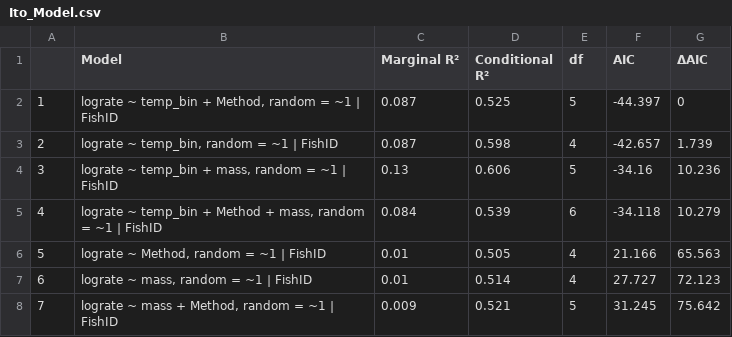
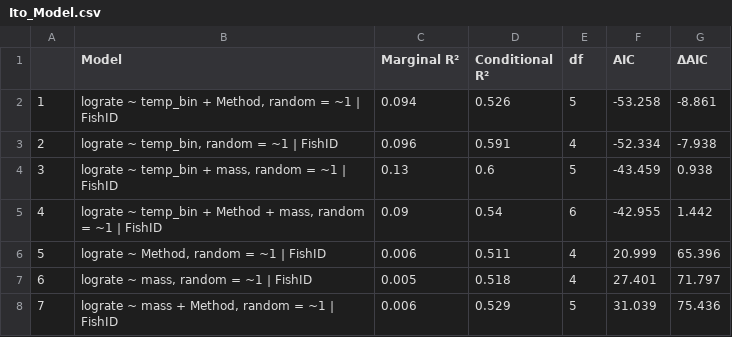
Before and after one commit to ljfischer2/Project_code, a CSV file: Ito_Model.csv, drawn as a sheet.

```diff
--- a/Ito_Model.csv
+++ b/Ito_Model.csv
@@ -1,8 +1,8 @@
 "","Model","Marginal R²","Conditional R²","df","AIC","ΔAIC"
-"1","lograte ~ temp_bin + Method, random =  ~1 | FishID",0.087,0.525,5,-44.397,0
-"2","lograte ~ temp_bin, random =  ~1 | FishID",0.087,0.598,4,-42.657,1.739
-"3","lograte ~ temp_bin + mass, random =  ~1 | FishID",0.13,0.606,5,-34.16,10.236
-"4","lograte ~ temp_bin + Method + mass, random =  ~1 | FishID",0.084,0.539,6,-34.118,10.279
-"5","lograte ~ Method, random =  ~1 | FishID",0.01,0.505,4,21.166,65.563
-"6","lograte ~ mass, random =  ~1 | FishID",0.01,0.514,4,27.727,72.123
-"7","lograte ~ mass + Method, random =  ~1 | FishID",0.009,0.521,5,31.245,75.642
+"1","lograte ~ temp_bin + Method, random =  ~1 | FishID",0.094,0.526,5,-53.258,-8.861
+"2","lograte ~ temp_bin, random =  ~1 | FishID",0.096,0.591,4,-52.334,-7.938
+"3","lograte ~ temp_bin + mass, random =  ~1 | FishID",0.13,0.6,5,-43.459,0.938
+"4","lograte ~ temp_bin + Method + mass, random =  ~1 | FishID",0.09,0.54,6,-42.955,1.442
+"5","lograte ~ Method, random =  ~1 | FishID",0.006,0.511,4,20.999,65.396
+"6","lograte ~ mass, random =  ~1 | FishID",0.005,0.518,4,27.401,71.797
+"7","lograte ~ mass + Method, random =  ~1 | FishID",0.006,0.529,5,31.039,75.436
```
Also changed, not shown: Ito_only_data.csv, 11 other files.
